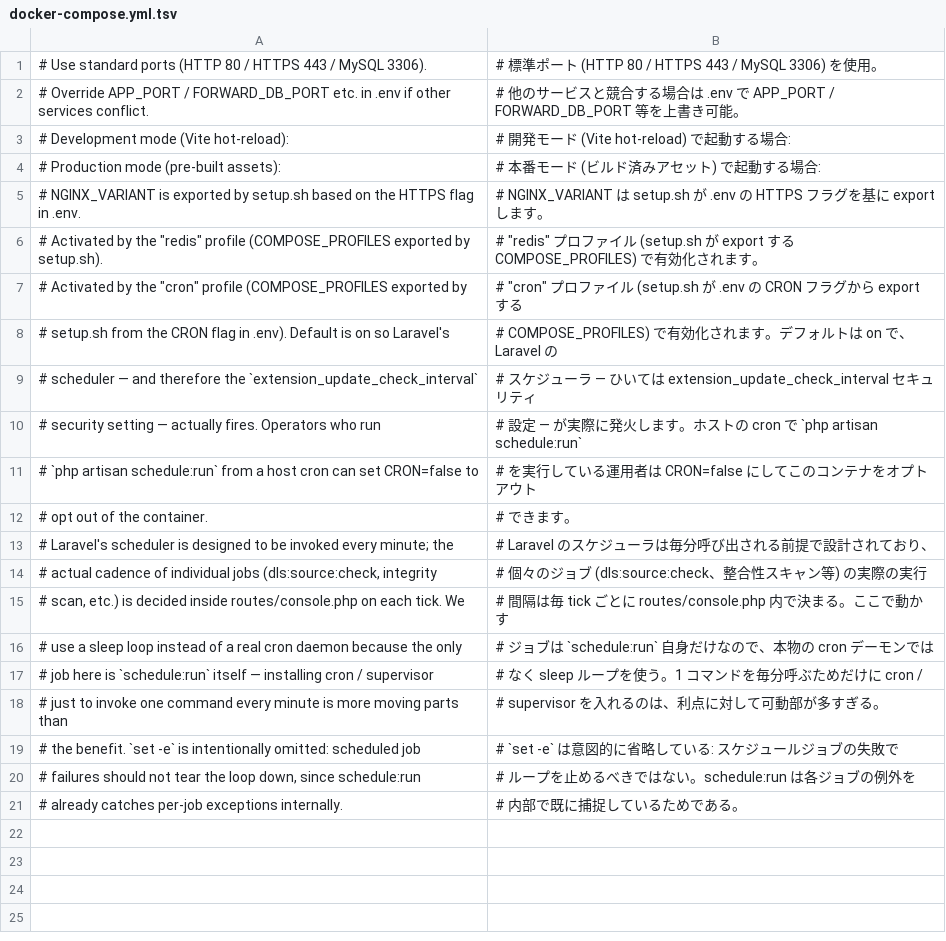
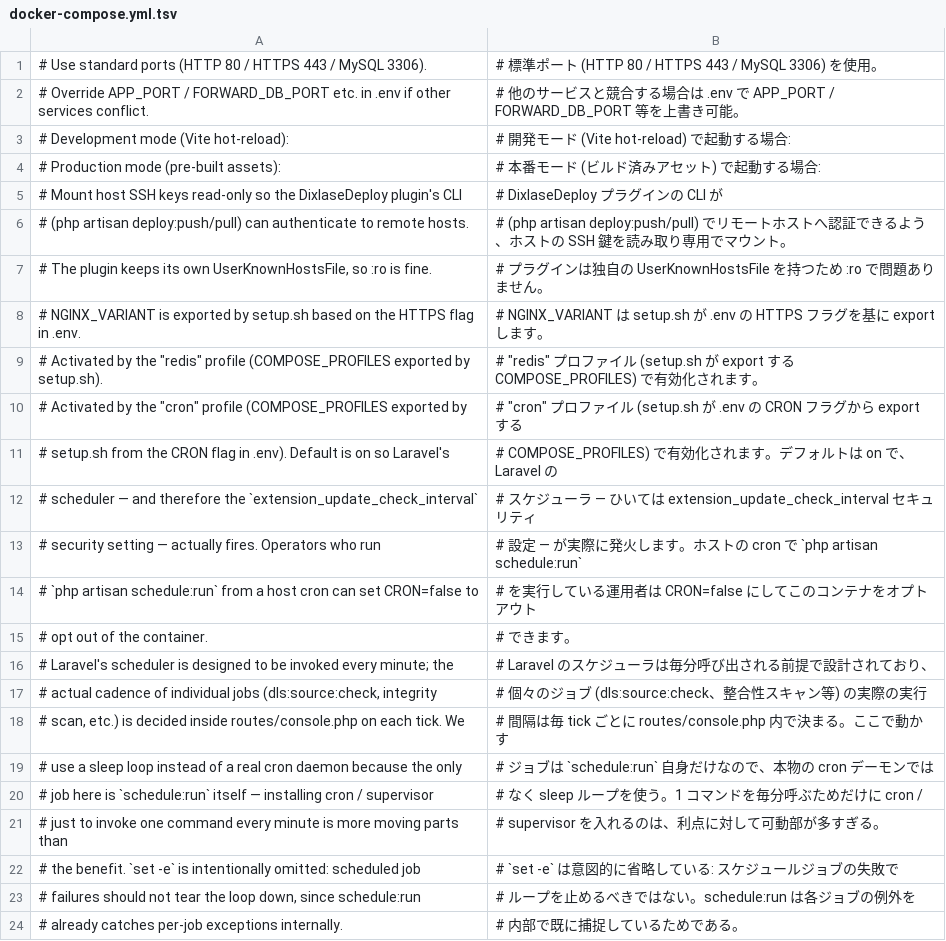
Before and after one commit to Dixlase/dixlase-docker-installer, a TSV file: lang/ja/docker-compose.yml.tsv, drawn as a sheet; the diff names each change by its address in the sheet, - before the commit and + after, or states it on an @@ line.

Commit message:
feat: install DixlaseDeploy CLI dependencies and mount host SSH keys / DixlaseDeploy CLI の依存ツールを導入しホストの SSH 鍵をマウント (#7)
The DixlaseDeploy plugin ships a CLI (php artisan deploy:push / pull)
that synchronises source files and a database dump to a remote host
over SSH. The bundled image had none of the tooling that workflow
needs, and the container had no way to authenticate to the remote.
This commit makes the deploy CLI usable from inside the app container.
DixlaseDeploy プラグインは、ソースファイルとデータベースダンプを SSH
経由でリモートホストへ同期する CLI (php artisan deploy:push / pull) を
同梱しています。同梱イメージにはそのワークフローに必要なツールが一切
入っておらず、コンテナからリモートへ認証する手段もありませんでした。
本コミットでアプリコンテナ内から deploy CLI を利用できるようにします。

- Add openssh-client, rsync and default-mysql-client to the apt
  install list in Dockerfile (ssh/scp for transport, rsync for file
  sync, mysqldump/mysql for the database half of a deploy)
  Dockerfile の apt インストール一覧に openssh-client / rsync /
  default-mysql-client を追加 (転送用の ssh/scp、ファイル同期用の
  rsync、デプロイの DB 側に使う mysqldump/mysql)
- Mount the host's ~/.ssh read-only into the app container so the
  deploy CLI can authenticate to remote hosts with the developer's
  existing keys; :ro is safe because the plugin uses its own
  UserKnownHostsFile
  ホストの ~/.ssh をアプリコンテナに読み取り専用でマウントし、deploy
  CLI が開発者の既存の鍵でリモートホストへ認証できるようにする。
  プラグインは独自の UserKnownHostsFile を使うため :ro で安全
- Register the new docker-compose.yml comment in lang/{en,ja}
  新しい docker-compose.yml のコメントを lang/{en,ja} に登録

```diff
--- a/lang/ja/docker-compose.yml.tsv
+++ b/lang/ja/docker-compose.yml.tsv
+row 5: # Mount host SSH keys read-only so the DixlaseDeploy plugin's CLI | # DixlaseDeploy プラグインの CLI が
+row 6: # (php artisan deploy:push/pull) can authenticate to remote hosts. | # (php artisan deploy:push/pull) でリモートホストへ認証できるよう、ホストの SSH 鍵を読み取り専用でマウント。
+row 7: # The plugin keeps its own UserKnownHostsFile, so :ro is fine. | # プラグインは独自の UserKnownHostsFile を持つため :ro で問題ありません。
```
Also changed, not shown: lang/en/docker-compose.yml.tsv, 2 other files.
